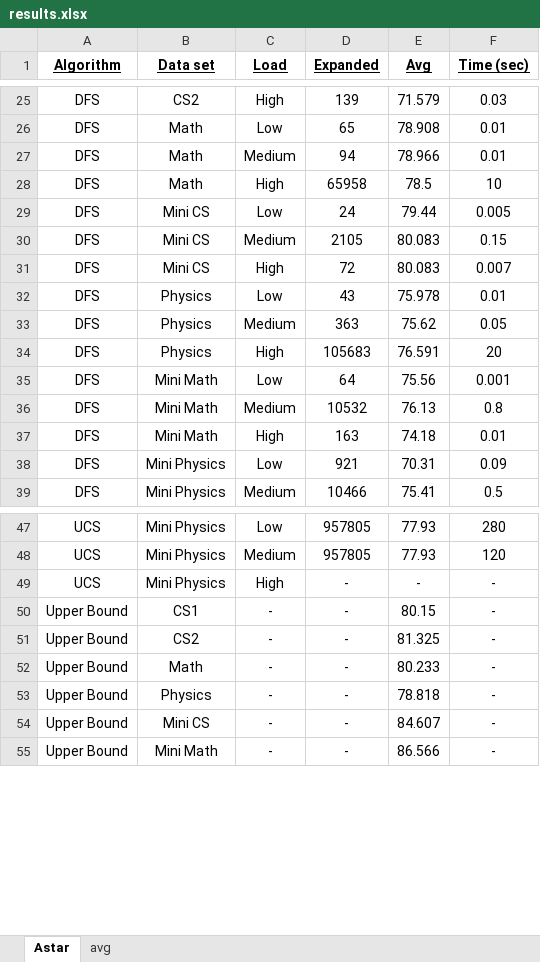
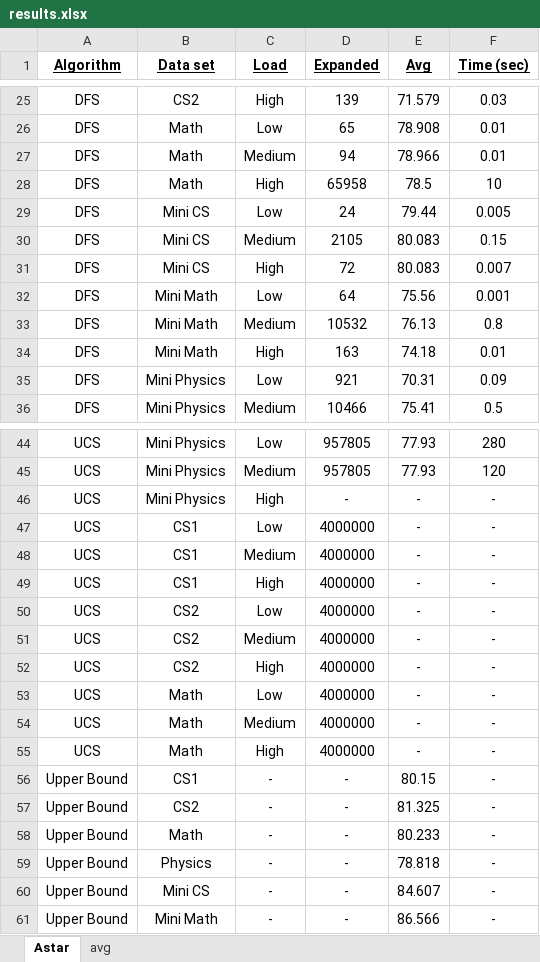
Before and after one commit to roeem/AI-FinalProject, an Excel workbook: results.xlsx, sheet Astar, drawn as a sheet; only a part is shown, gaps mark what is left out; values as stored, in another font and other column widths than the file's, no borders; removed rows and columns are numbered as before the commit, all else as after; the diff names each change by its address in the sheet, - before the commit and + after, or states it on an @@ line.

Commit message:
LOW, MEDIUM, HIGH

```diff
--- a/results.xlsx (sheet Astar)
+++ b/results.xlsx (sheet Astar)
-row 32: DFS | Physics | Low | 43 | 75.978 | 0.01
-row 33: DFS | Physics | Medium | 363 | 75.62 | 0.05
-row 34: DFS | Physics | High | 105683 | 76.591 | 20
+row 47: UCS | CS1 | Low | 4000000 | - | -
+row 48: UCS | CS1 | Medium | 4000000 | - | -
+row 49: UCS | CS1 | High | 4000000 | - | -
+row 50: UCS | CS2 | Low | 4000000 | - | -
+row 51: UCS | CS2 | Medium | 4000000 | - | -
+row 52: UCS | CS2 | High | 4000000 | - | -
+row 53: UCS | Math | Low | 4000000 | - | -
+row 54: UCS | Math | Medium | 4000000 | - | -
+row 55: UCS | Math | High | 4000000 | - | -
```
Also changed, not shown: 1 other file.
